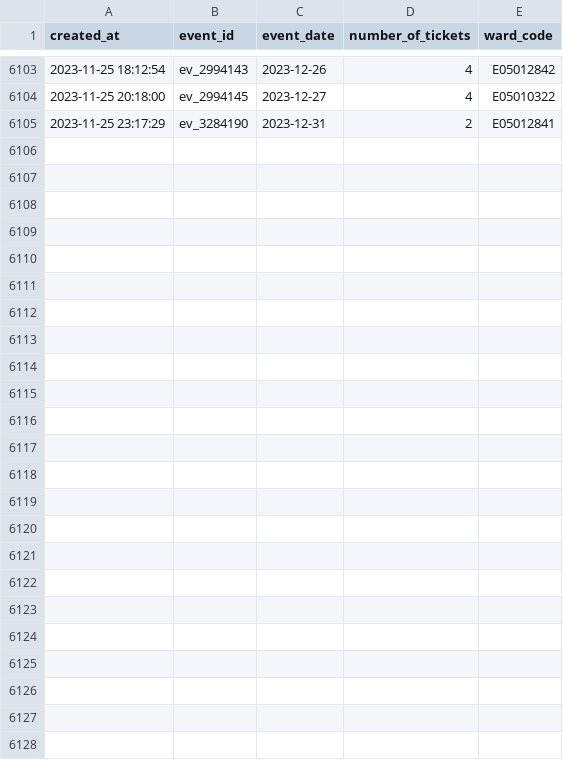
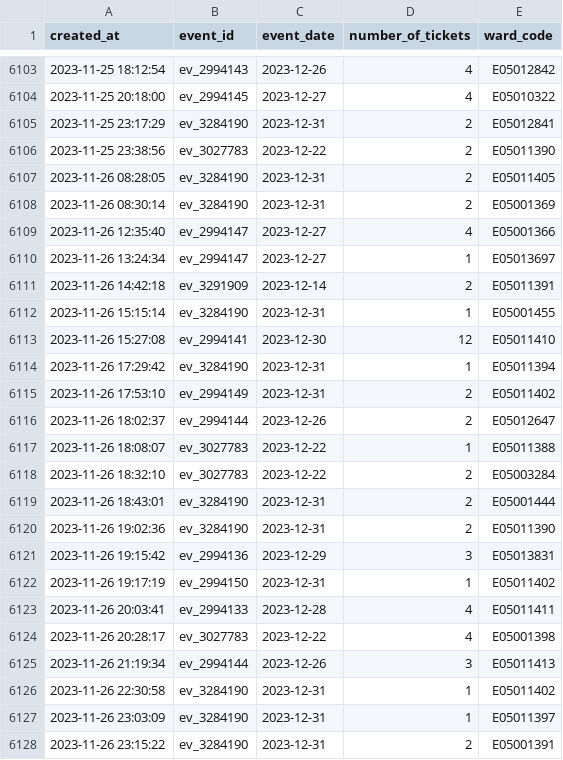
Before and after one commit to open-innovations/leeds-2023, a CSV file: data/metrics/events/tickets/orders.csv, drawn as a sheet; only a part is shown, gaps mark what is left out.

```diff
--- a/data/metrics/events/tickets/orders.csv
+++ b/data/metrics/events/tickets/orders.csv
@@ -6105 +6105,24 @@ created_at,event_id,event_date,number_of_tickets,ward_code
 2023-11-25 23:17:29,ev_3284190,2023-12-31,2,E05012841
+2023-11-25 23:38:56,ev_3027783,2023-12-22,2,E05011390
+2023-11-26 08:28:05,ev_3284190,2023-12-31,2,E05011405
+2023-11-26 08:30:14,ev_3284190,2023-12-31,2,E05001369
+2023-11-26 12:35:40,ev_2994147,2023-12-27,4,E05001366
+2023-11-26 13:24:34,ev_2994147,2023-12-27,1,E05013697
+2023-11-26 14:42:18,ev_3291909,2023-12-14,2,E05011391
+2023-11-26 15:15:14,ev_3284190,2023-12-31,1,E05001455
+2023-11-26 15:27:08,ev_2994141,2023-12-30,12,E05011410
+2023-11-26 17:29:42,ev_3284190,2023-12-31,1,E05011394
+2023-11-26 17:53:10,ev_2994149,2023-12-31,2,E05011402
+2023-11-26 18:02:37,ev_2994144,2023-12-26,2,E05012647
+2023-11-26 18:08:07,ev_3027783,2023-12-22,1,E05011388
+2023-11-26 18:32:10,ev_3027783,2023-12-22,2,E05003284
+2023-11-26 18:43:01,ev_3284190,2023-12-31,2,E05001444
+2023-11-26 19:02:36,ev_3284190,2023-12-31,2,E05011390
+2023-11-26 19:15:42,ev_2994136,2023-12-29,3,E05013831
+2023-11-26 19:17:19,ev_2994150,2023-12-31,1,E05011402
+2023-11-26 20:03:41,ev_2994133,2023-12-28,4,E05011411
+2023-11-26 20:28:17,ev_3027783,2023-12-22,4,E05001398
+2023-11-26 21:19:34,ev_2994144,2023-12-26,3,E05011413
+2023-11-26 22:30:58,ev_3284190,2023-12-31,1,E05011402
+2023-11-26 23:03:09,ev_3284190,2023-12-31,1,E05011397
+2023-11-26 23:15:22,ev_3284190,2023-12-31,2,E05001391
```
Also changed, not shown: docs/metrics/events/signature/_data/tickets_by_event_date.csv, docs/metrics/events/signature/_data/tickets_by_ward.csv, 8 other files.
